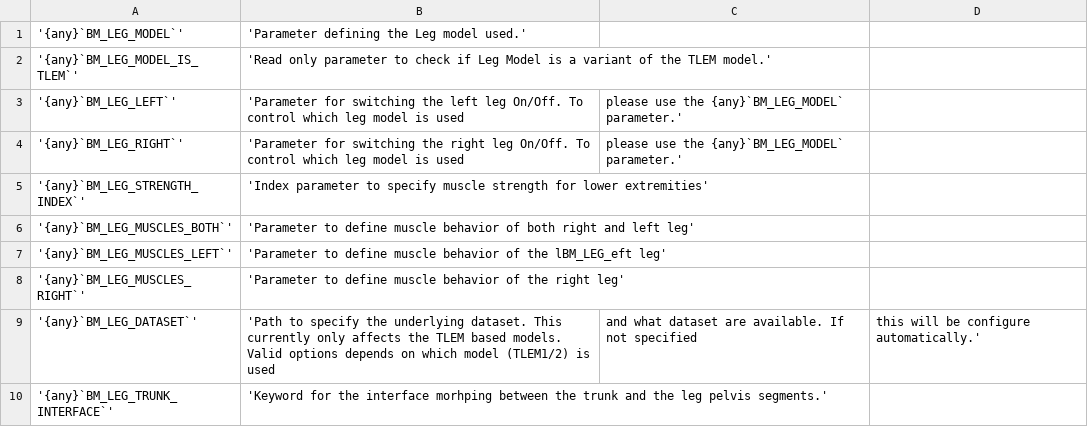
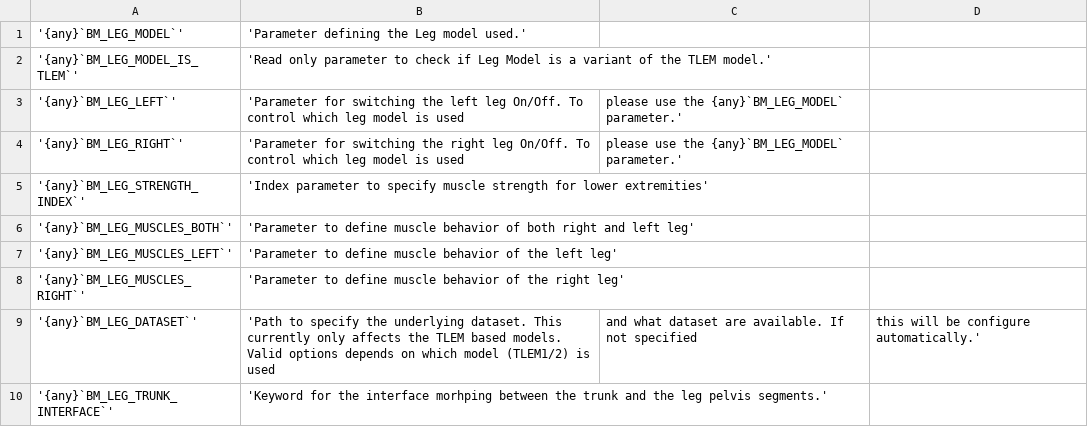
Before and after one commit to AnyBody/ammr, a CSV file: Docs/bm_config/LegTable.csv, drawn as a sheet.

Commit message:
Update muscle behavior parameter for left leg

```diff
--- a/Docs/bm_config/LegTable.csv
+++ b/Docs/bm_config/LegTable.csv
@@ -6,3 +6,3 @@
 '{any}`BM_LEG_MUSCLES_BOTH`', 'Parameter to define muscle behavior of both right and left leg'
-'{any}`BM_LEG_MUSCLES_LEFT`', 'Parameter to define muscle behavior of the lBM_LEG_eft leg'
+'{any}`BM_LEG_MUSCLES_LEFT`', 'Parameter to define muscle behavior of the left leg'
 '{any}`BM_LEG_MUSCLES_RIGHT`', 'Parameter to define muscle behavior of the right leg'
```
Also changed, not shown: 5 other files.
